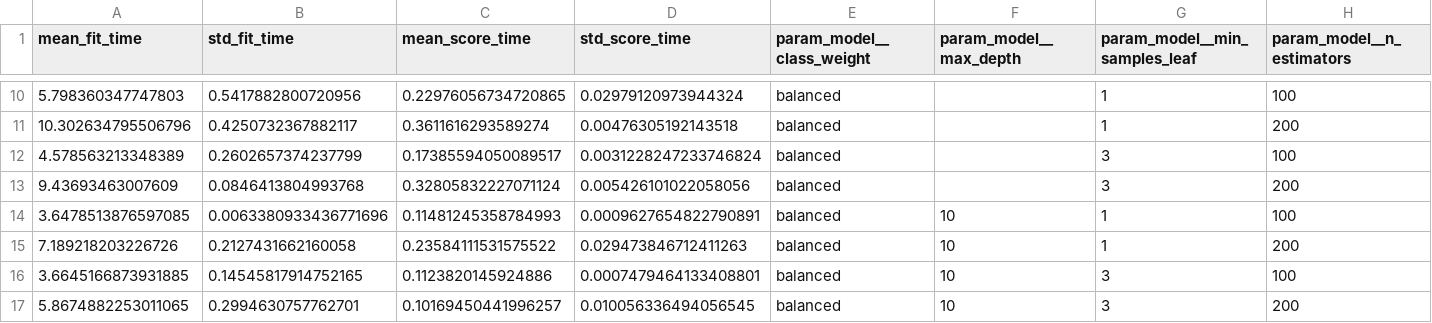
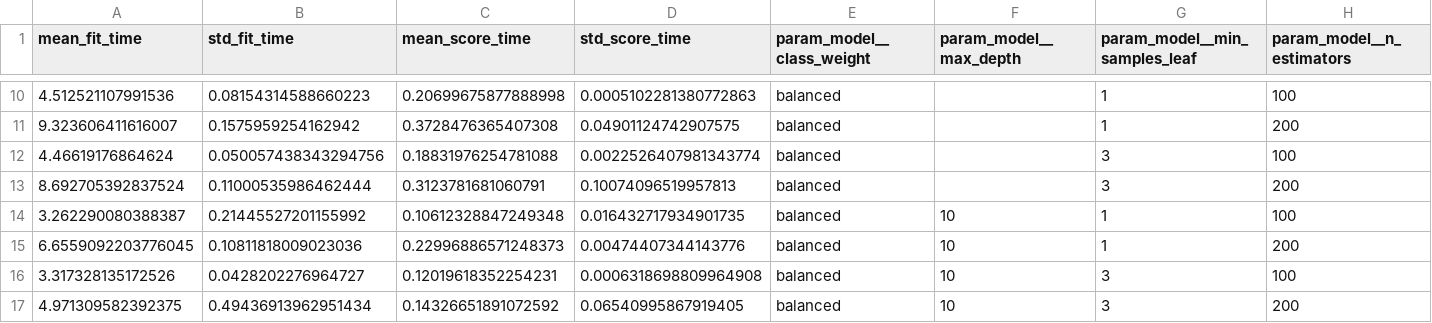
Before and after one commit to harshitrathi14/capstone-predictivemaintenance, a CSV file: models/experiments.csv, drawn as a sheet; only a part is shown, gaps mark what is left out; the diff covers the shown part only; the diff names each change by its address in the sheet, - before the commit and + after, or states it on an @@ line.

```diff
--- a/models/experiments.csv
+++ b/models/experiments.csv
-A10 (mean_fit_time): 5.798360347747803
+A10 (mean_fit_time): 4.512521107991536
-B10 (std_fit_time): 0.5417882800720956
+B10 (std_fit_time): 0.08154314588660223
-C10 (mean_score_time): 0.22976056734720865
+C10 (mean_score_time): 0.20699675877888998
-D10 (std_score_time): 0.02979120973944324
+D10 (std_score_time): 0.0005102281380772863
-A11 (mean_fit_time): 10.302634795506796
+A11 (mean_fit_time): 9.323606411616007
-B11 (std_fit_time): 0.4250732367882117
+B11 (std_fit_time): 0.1575959254162942
-C11 (mean_score_time): 0.3611616293589274
+C11 (mean_score_time): 0.3728476365407308
-D11 (std_score_time): 0.00476305192143518
+D11 (std_score_time): 0.04901124742907575
-A12 (mean_fit_time): 4.578563213348389
+A12 (mean_fit_time): 4.46619176864624
-B12 (std_fit_time): 0.2602657374237799
+B12 (std_fit_time): 0.050057438343294756
-C12 (mean_score_time): 0.17385594050089517
+C12 (mean_score_time): 0.18831976254781088
-D12 (std_score_time): 0.0031228247233746824
+D12 (std_score_time): 0.0022526407981343774
-A13 (mean_fit_time): 9.43693463007609
+A13 (mean_fit_time): 8.692705392837524
-B13 (std_fit_time): 0.0846413804993768
+B13 (std_fit_time): 0.11000535986462444
-C13 (mean_score_time): 0.32805832227071124
+C13 (mean_score_time): 0.3123781681060791
-D13 (std_score_time): 0.005426101022058056
+D13 (std_score_time): 0.10074096519957813
-A14 (mean_fit_time): 3.6478513876597085
+A14 (mean_fit_time): 3.262290080388387
-B14 (std_fit_time): 0.0063380933436771696
+B14 (std_fit_time): 0.21445527201155992
-C14 (mean_score_time): 0.11481245358784993
+C14 (mean_score_time): 0.10612328847249348
-D14 (std_score_time): 0.0009627654822790891
+D14 (std_score_time): 0.016432717934901735
-A15 (mean_fit_time): 7.189218203226726
+A15 (mean_fit_time): 6.6559092203776045
-B15 (std_fit_time): 0.2127431662160058
+B15 (std_fit_time): 0.10811818009023036
-C15 (mean_score_time): 0.23584111531575522
+C15 (mean_score_time): 0.22996886571248373
-D15 (std_score_time): 0.029473846712411263
+D15 (std_score_time): 0.00474407344143776
-A16 (mean_fit_time): 3.6645166873931885
+A16 (mean_fit_time): 3.317328135172526
-B16 (std_fit_time): 0.14545817914752165
+B16 (std_fit_time): 0.0428202276964727
-C16 (mean_score_time): 0.1123820145924886
+C16 (mean_score_time): 0.12019618352254231
-D16 (std_score_time): 0.0007479464133408801
+D16 (std_score_time): 0.0006318698809964908
-A17 (mean_fit_time): 5.8674882253011065
+A17 (mean_fit_time): 4.971309582392375
-B17 (std_fit_time): 0.2994630757762701
+B17 (std_fit_time): 0.49436913962951434
-C17 (mean_score_time): 0.10169450441996257
+C17 (mean_score_time): 0.14326651891072592
-D17 (std_score_time): 0.010056336494056545
+D17 (std_score_time): 0.06540995867919405
```
Also changed, not shown: 32 edited cells elsewhere in this file, 2 other files.
